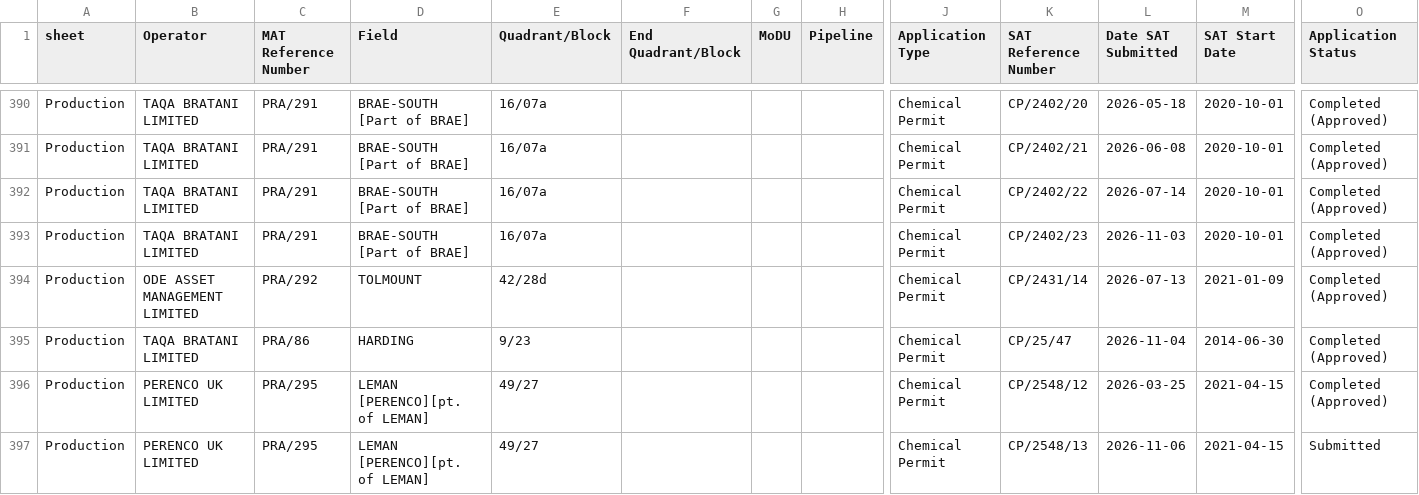
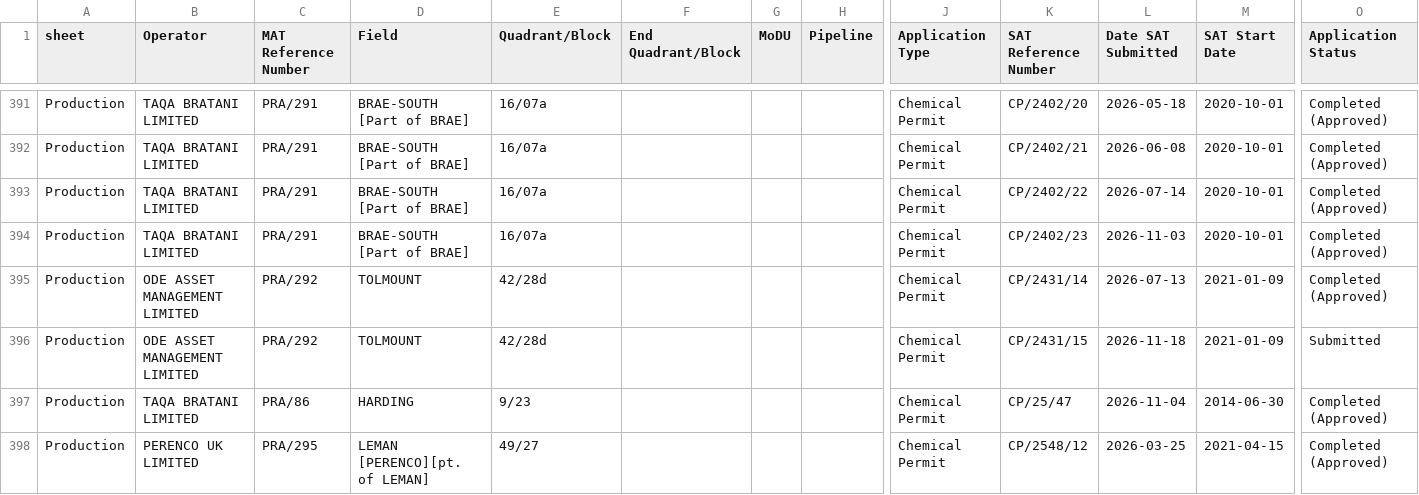
Before and after one commit to pushpingeo/simops-radar, a CSV file: raw/pets/pets_2026.csv, drawn as a sheet; only a part is shown, gaps mark what is left out; the shorter side is filled out with more unchanged rows; rows hold the shown columns only; the diff covers the shown part only; the diff names each change by its address in the sheet, - before the commit and + after, or states it on an @@ line.

```diff
--- a/raw/pets/pets_2026.csv
+++ b/raw/pets/pets_2026.csv
+row 396: Production | ODE ASSET MANAGEMENT LIMITED | PRA/292 | TOLMOUNT | 42/28d |  |  |  | Chemical Permit | CP/2431/15 | 2026-11-18 | 2021-01-09 | Submitted
```
Also changed, not shown: 12 added rows and 20 edited cells elsewhere in this file, 4 other files.
